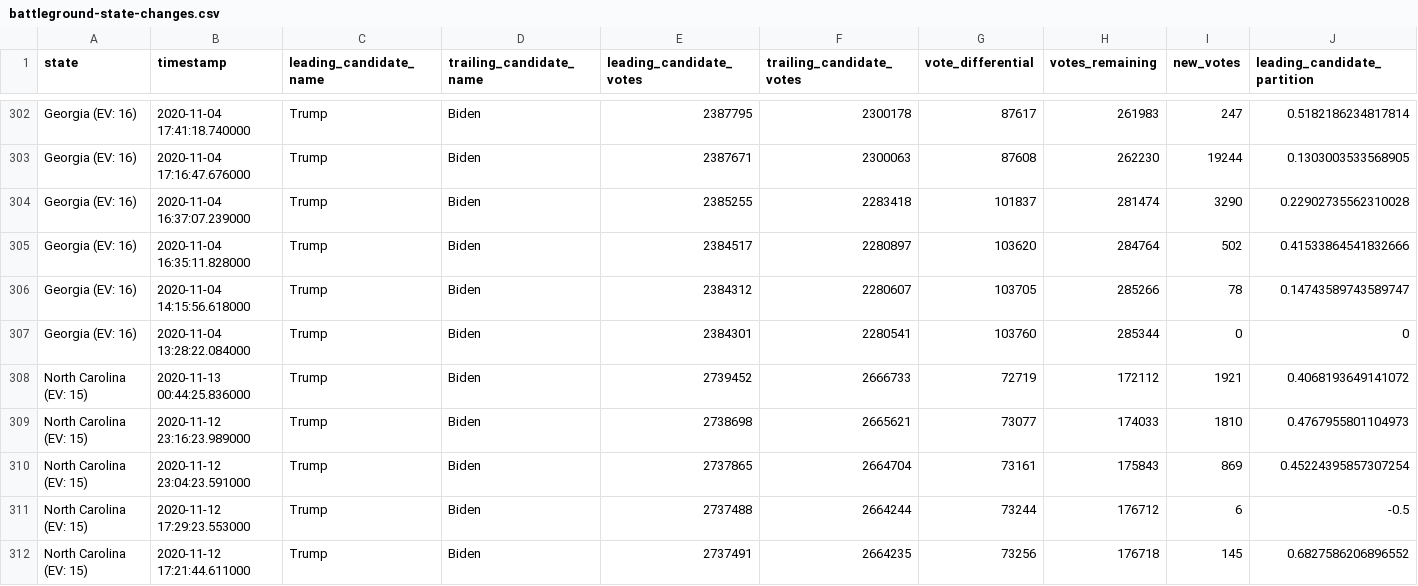
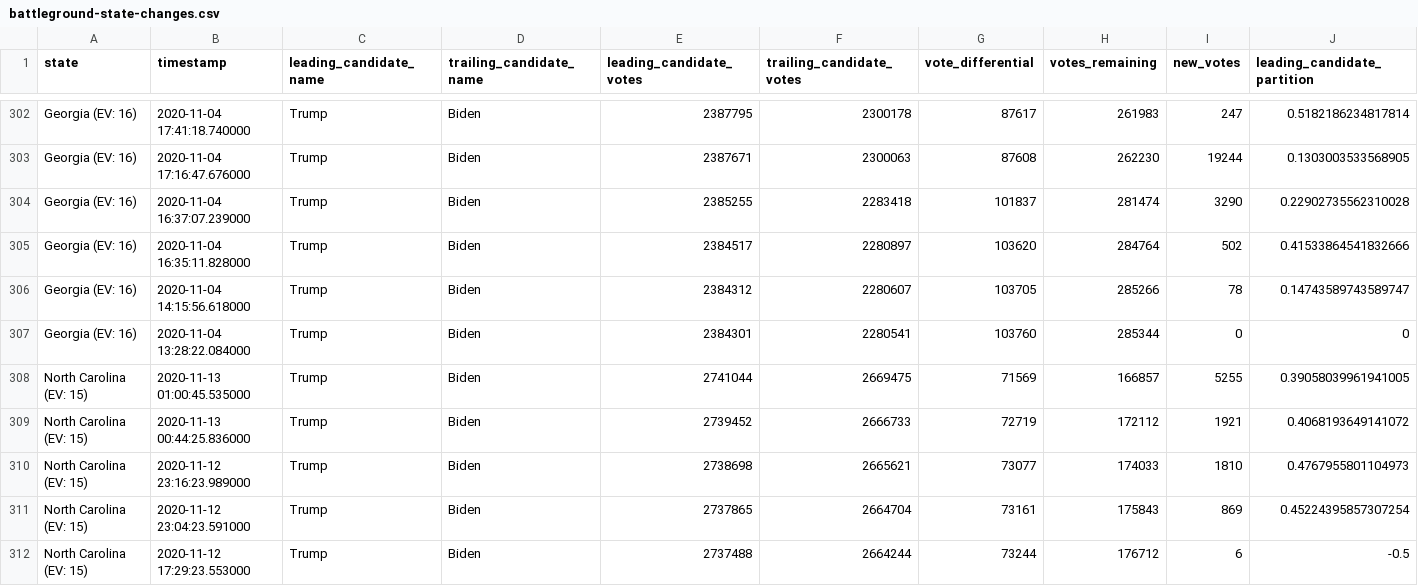
Before and after one commit to ShahyarTaheri/nyt-2020-election-scraper, a CSV file: battleground-state-changes.csv, drawn as a sheet; only a part is shown, gaps mark what is left out; the shorter side is filled out with more unchanged rows; rows hold the shown columns only; the diff names each change by its address in the sheet, - before the commit and + after, or states it on an @@ line.

```diff
--- a/battleground-state-changes.csv
+++ b/battleground-state-changes.csv
+row 308: North Carolina (EV: 15) | 2020-11-13 01:00:45.535000 | Trump | Biden | 2741044 | 2669475 | 71569 | 166857 | 5255 | 0.39058039961941005
```
Also changed, not shown: 4 other files.
